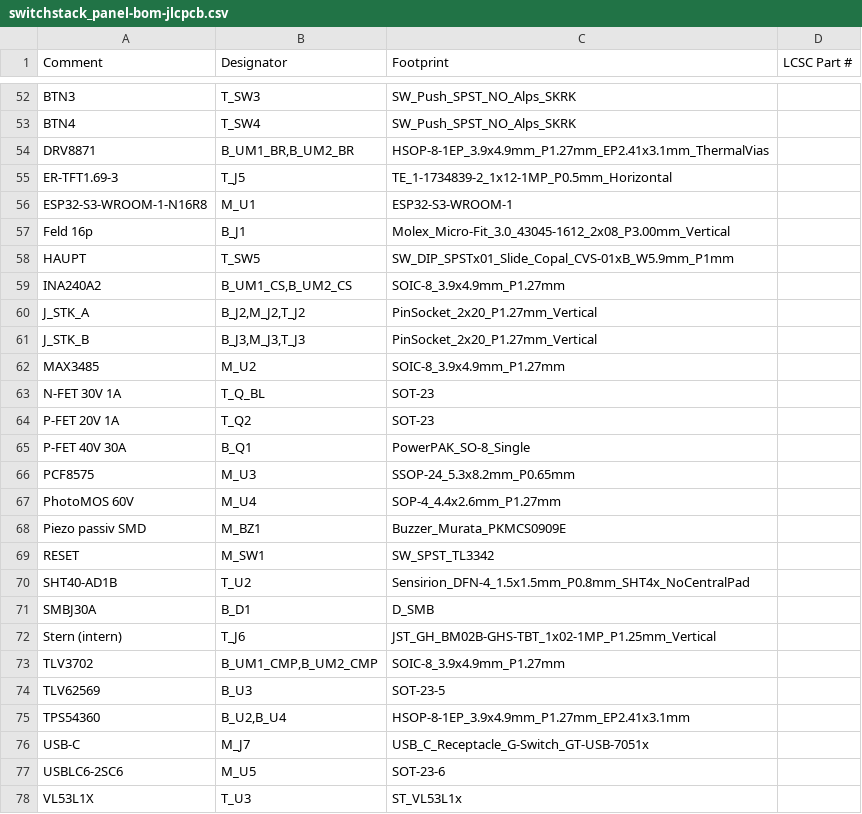
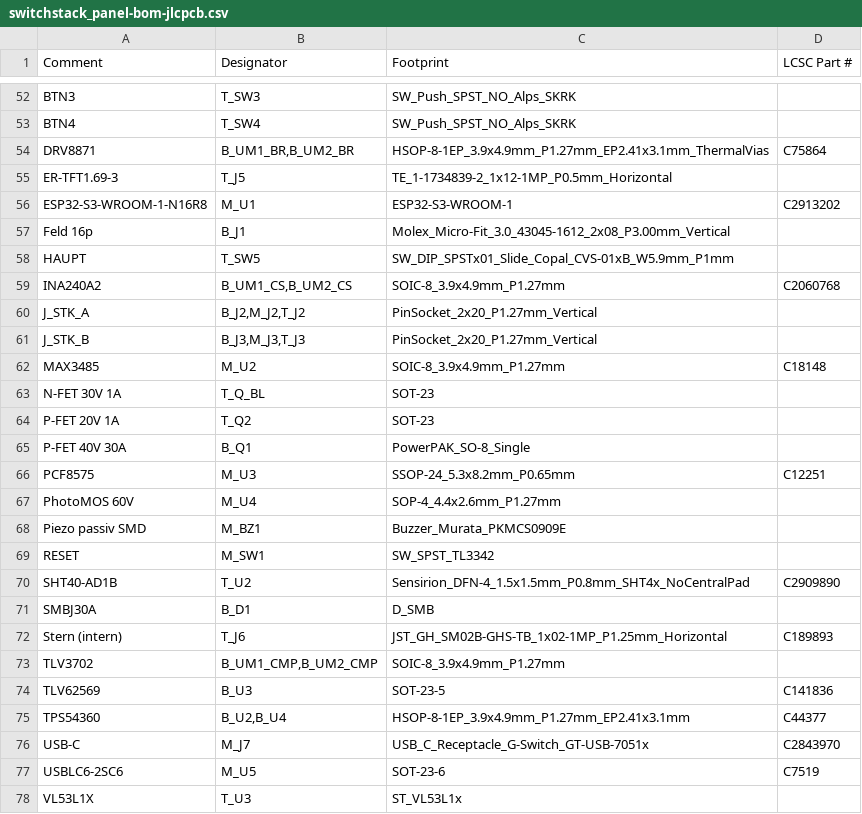
Before and after one commit to szuco/soc.os, a CSV file: hardware/fab/bestueckung/switchstack_panel-bom-jlcpcb.csv, drawn as a sheet; only a part is shown, gaps mark what is left out; the diff covers the shown part only.

```diff
--- a/hardware/fab/bestueckung/switchstack_panel-bom-jlcpcb.csv
+++ b/hardware/fab/bestueckung/switchstack_panel-bom-jlcpcb.csv
@@ -53,11 +53,11 @@ BTN3,T_SW3,SW_Push_SPST_NO_Alps_SKRK,
 BTN4,T_SW4,SW_Push_SPST_NO_Alps_SKRK,
-DRV8871,"B_UM1_BR,B_UM2_BR",HSOP-8-1EP_3.9x4.9mm_P1.27mm_EP2.41x3.1mm_ThermalVias,
+DRV8871,"B_UM1_BR,B_UM2_BR",HSOP-8-1EP_3.9x4.9mm_P1.27mm_EP2.41x3.1mm_ThermalVias,C75864
 ER-TFT1.69-3,T_J5,TE_1-1734839-2_1x12-1MP_P0.5mm_Horizontal,
-ESP32-S3-WROOM-1-N16R8,M_U1,ESP32-S3-WROOM-1,
+ESP32-S3-WROOM-1-N16R8,M_U1,ESP32-S3-WROOM-1,C2913202
 Feld 16p,B_J1,Molex_Micro-Fit_3.0_43045-1612_2x08_P3.00mm_Vertical,
 HAUPT,T_SW5,SW_DIP_SPSTx01_Slide_Copal_CVS-01xB_W5.9mm_P1mm,
-INA240A2,"B_UM1_CS,B_UM2_CS",SOIC-8_3.9x4.9mm_P1.27mm,
+INA240A2,"B_UM1_CS,B_UM2_CS",SOIC-8_3.9x4.9mm_P1.27mm,C2060768
 J_STK_A,"B_J2,M_J2,T_J2",PinSocket_2x20_P1.27mm_Vertical,
 J_STK_B,"B_J3,M_J3,T_J3",PinSocket_2x20_P1.27mm_Vertical,
-MAX3485,M_U2,SOIC-8_3.9x4.9mm_P1.27mm,
+MAX3485,M_U2,SOIC-8_3.9x4.9mm_P1.27mm,C18148
 N-FET 30V 1A,T_Q_BL,SOT-23,
@@ -65,3 +65,3 @@ P-FET 20V 1A,T_Q2,SOT-23,
 P-FET 40V 30A,B_Q1,PowerPAK_SO-8_Single,
-PCF8575,M_U3,SSOP-24_5.3x8.2mm_P0.65mm,
+PCF8575,M_U3,SSOP-24_5.3x8.2mm_P0.65mm,C12251
 PhotoMOS 60V,M_U4,SOP-4_4.4x2.6mm_P1.27mm,
@@ -69,10 +69,10 @@ Piezo passiv SMD,M_BZ1,Buzzer_Murata_PKMCS0909E,
 RESET,M_SW1,SW_SPST_TL3342,
-SHT40-AD1B,T_U2,Sensirion_DFN-4_1.5x1.5mm_P0.8mm_SHT4x_NoCentralPad,
+SHT40-AD1B,T_U2,Sensirion_DFN-4_1.5x1.5mm_P0.8mm_SHT4x_NoCentralPad,C2909890
 SMBJ30A,B_D1,D_SMB,
-Stern (intern),T_J6,JST_GH_BM02B-GHS-TBT_1x02-1MP_P1.25mm_Vertical,
+Stern (intern),T_J6,JST_GH_SM02B-GHS-TB_1x02-1MP_P1.25mm_Horizontal,C189893
 TLV3702,"B_UM1_CMP,B_UM2_CMP",SOIC-8_3.9x4.9mm_P1.27mm,
-TLV62569,B_U3,SOT-23-5,
-TPS54360,"B_U2,B_U4",HSOP-8-1EP_3.9x4.9mm_P1.27mm_EP2.41x3.1mm,
-USB-C,M_J7,USB_C_Receptacle_G-Switch_GT-USB-7051x,
-USBLC6-2SC6,M_U5,SOT-23-6,
+TLV62569,B_U3,SOT-23-5,C141836
+TPS54360,"B_U2,B_U4",HSOP-8-1EP_3.9x4.9mm_P1.27mm_EP2.41x3.1mm,C44377
+USB-C,M_J7,USB_C_Receptacle_G-Switch_GT-USB-7051x,C2843970
+USBLC6-2SC6,M_U5,SOT-23-6,C7519
 VL53L1X,T_U3,ST_VL53L1x,
```
Also changed, not shown: 3 edited cells elsewhere in this file, hardware/fab/bestueckung/bottom_power_motor-bom-jlcpcb.csv, hardware/fab/bestueckung/bottom_power_motor-cpl-jlcpcb.csv, 55 other files.
